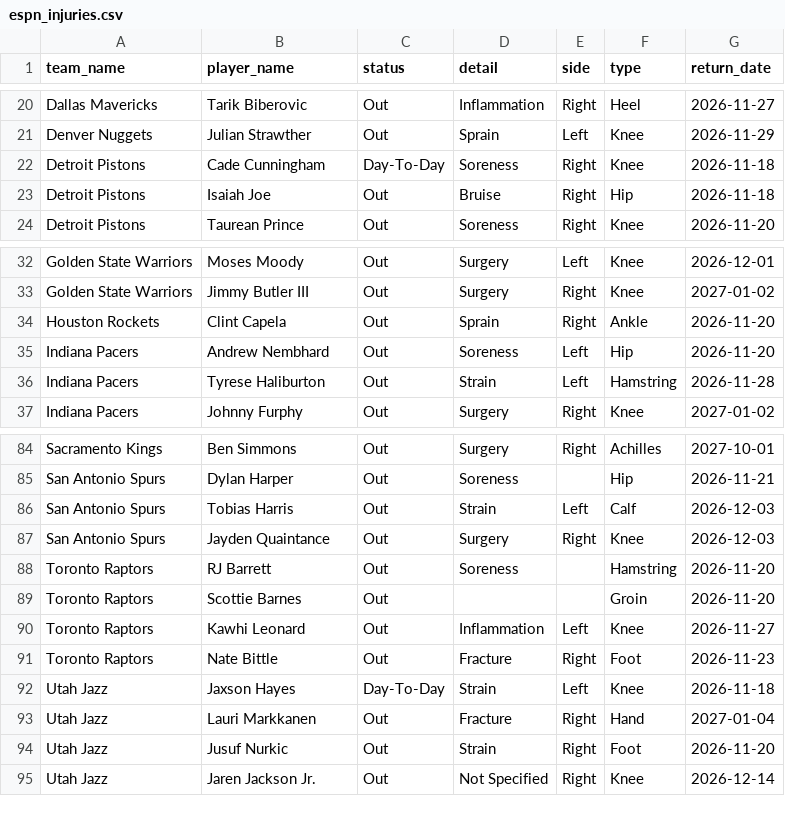
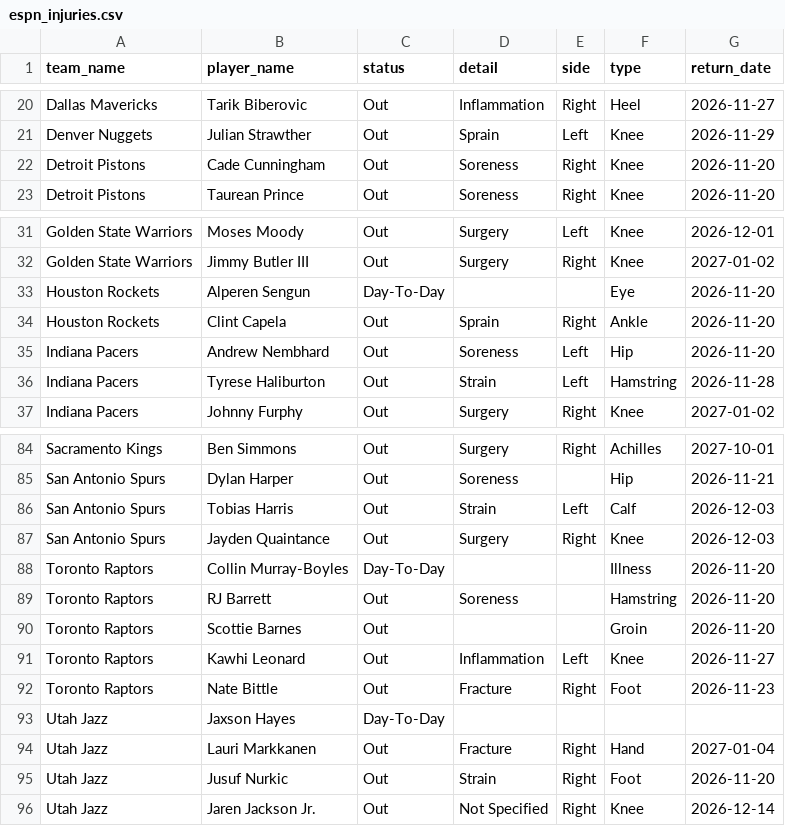
Before and after one commit to Thakky001/NBA, a CSV file: data/raw/espn_injuries.csv, drawn as a sheet; only a part is shown, gaps mark what is left out.

```diff
--- a/data/raw/espn_injuries.csv
+++ b/data/raw/espn_injuries.csv
@@ -21,4 +21,3 @@ Dallas Mavericks,Tarik Biberovic,Out,Inflammation,Right,Heel,2026-11-27
 Denver Nuggets,Julian Strawther,Out,Sprain,Left,Knee,2026-11-29
-Detroit Pistons,Cade Cunningham,Day-To-Day,Soreness,Right,Knee,2026-11-18
-Detroit Pistons,Isaiah Joe,Out,Bruise,Right,Hip,2026-11-18
+Detroit Pistons,Cade Cunningham,Out,Soreness,Right,Knee,2026-11-20
 Detroit Pistons,Taurean Prince,Out,Soreness,Right,Knee,2026-11-20
@@ -33,2 +32,3 @@ Golden State Warriors,Moses Moody,Out,Surgery,Left,Knee,2026-12-01
 Golden State Warriors,Jimmy Butler III,Out,Surgery,Right,Knee,2027-01-02
+Houston Rockets,Alperen Sengun,Day-To-Day,,,Eye,2026-11-20
 Houston Rockets,Clint Capela,Out,Sprain,Right,Ankle,2026-11-20
@@ -87,2 +87,3 @@ San Antonio Spurs,Tobias Harris,Out,Strain,Left,Calf,2026-12-03
 San Antonio Spurs,Jayden Quaintance,Out,Surgery,Right,Knee,2026-12-03
+Toronto Raptors,Collin Murray-Boyles,Day-To-Day,,,Illness,2026-11-20
 Toronto Raptors,RJ Barrett,Out,Soreness,,Hamstring,2026-11-20
@@ -91,3 +92,3 @@ Toronto Raptors,Kawhi Leonard,Out,Inflammation,Left,Knee,2026-11-27
 Toronto Raptors,Nate Bittle,Out,Fracture,Right,Foot,2026-11-23
-Utah Jazz,Jaxson Hayes,Day-To-Day,Strain,Left,Knee,2026-11-18
+Utah Jazz,Jaxson Hayes,Day-To-Day,,,,
 Utah Jazz,Lauri Markkanen,Out,Fracture,Right,Hand,2027-01-04
```
Also changed, not shown: data/raw/predictions_ledger.csv, 2 other files.
